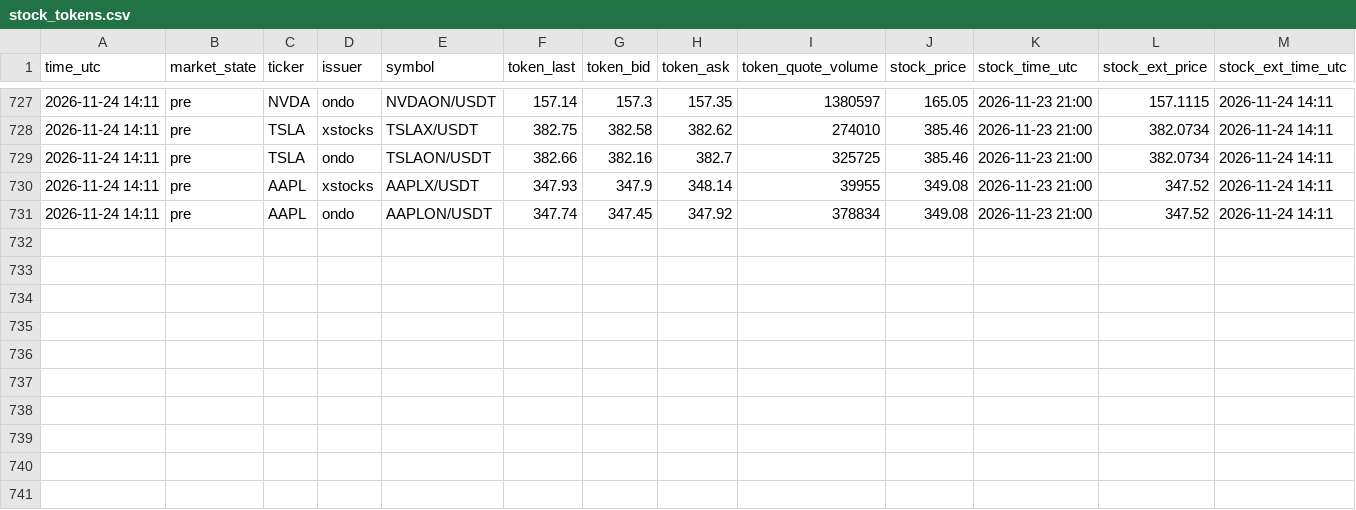
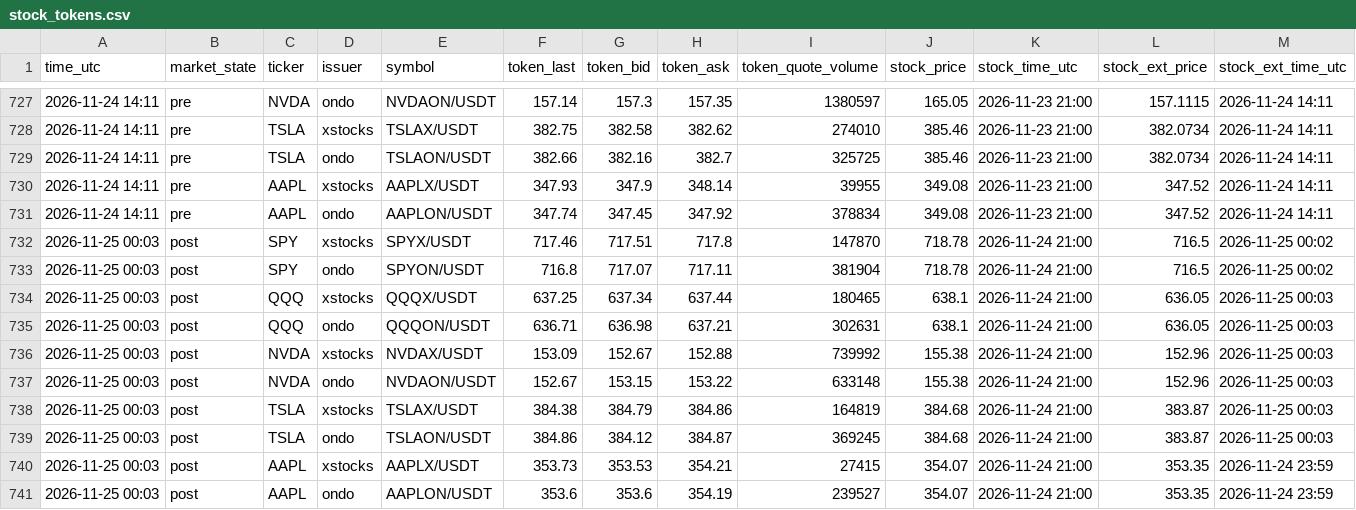
Before and after one commit to FlameSovereign/Cryptocurrency, a CSV file: data/stock_tokens.csv, drawn as a sheet; only a part is shown, gaps mark what is left out; rows hold the shown columns only; the diff names each change by its address in the sheet, - before the commit and + after, or states it on an @@ line.

```diff
--- a/data/stock_tokens.csv
+++ b/data/stock_tokens.csv
+row 732: 2026-11-25 00:03 | post | SPY | xstocks | SPYX/USDT | 717.46 | 717.51 | 717.8 | 147870 | 718.78 | 2026-11-24 21:00 | 716.5 | 2026-11-25 00:02
+row 733: 2026-11-25 00:03 | post | SPY | ondo | SPYON/USDT | 716.8 | 717.07 | 717.11 | 381904 | 718.78 | 2026-11-24 21:00 | 716.5 | 2026-11-25 00:02
+row 734: 2026-11-25 00:03 | post | QQQ | xstocks | QQQX/USDT | 637.25 | 637.34 | 637.44 | 180465 | 638.1 | 2026-11-24 21:00 | 636.05 | 2026-11-25 00:03
+row 735: 2026-11-25 00:03 | post | QQQ | ondo | QQQON/USDT | 636.71 | 636.98 | 637.21 | 302631 | 638.1 | 2026-11-24 21:00 | 636.05 | 2026-11-25 00:03
+row 736: 2026-11-25 00:03 | post | NVDA | xstocks | NVDAX/USDT | 153.09 | 152.67 | 152.88 | 739992 | 155.38 | 2026-11-24 21:00 | 152.96 | 2026-11-25 00:03
+row 737: 2026-11-25 00:03 | post | NVDA | ondo | NVDAON/USDT | 152.67 | 153.15 | 153.22 | 633148 | 155.38 | 2026-11-24 21:00 | 152.96 | 2026-11-25 00:03
+row 738: 2026-11-25 00:03 | post | TSLA | xstocks | TSLAX/USDT | 384.38 | 384.79 | 384.86 | 164819 | 384.68 | 2026-11-24 21:00 | 383.87 | 2026-11-25 00:03
+row 739: 2026-11-25 00:03 | post | TSLA | ondo | TSLAON/USDT | 384.86 | 384.12 | 384.87 | 369245 | 384.68 | 2026-11-24 21:00 | 383.87 | 2026-11-25 00:03
+row 740: 2026-11-25 00:03 | post | AAPL | xstocks | AAPLX/USDT | 353.73 | 353.53 | 354.21 | 27415 | 354.07 | 2026-11-24 21:00 | 353.35 | 2026-11-24 23:59
+row 741: 2026-11-25 00:03 | post | AAPL | ondo | AAPLON/USDT | 353.6 | 353.6 | 354.19 | 239527 | 354.07 | 2026-11-24 21:00 | 353.35 | 2026-11-24 23:59
```
Also changed, not shown: data/fear_greed.csv, data/gate_movers.csv, 1 other file.
